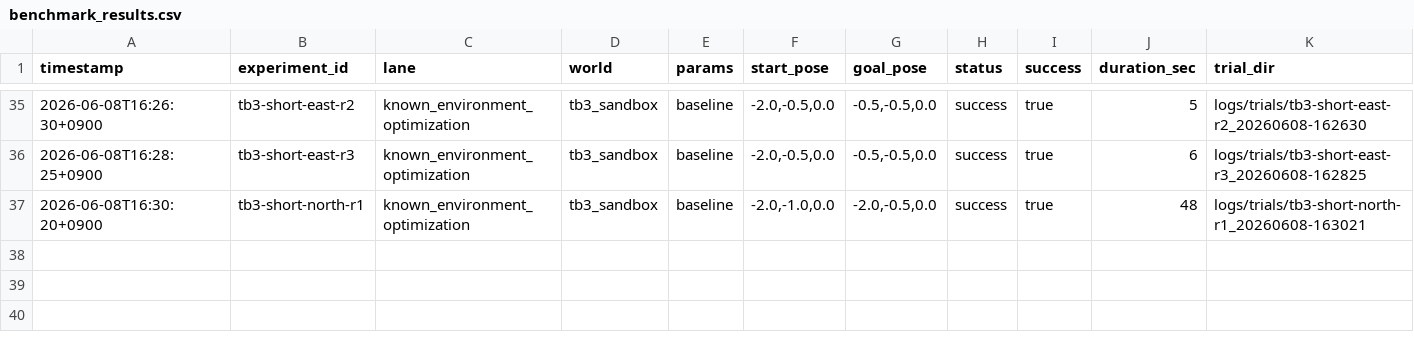
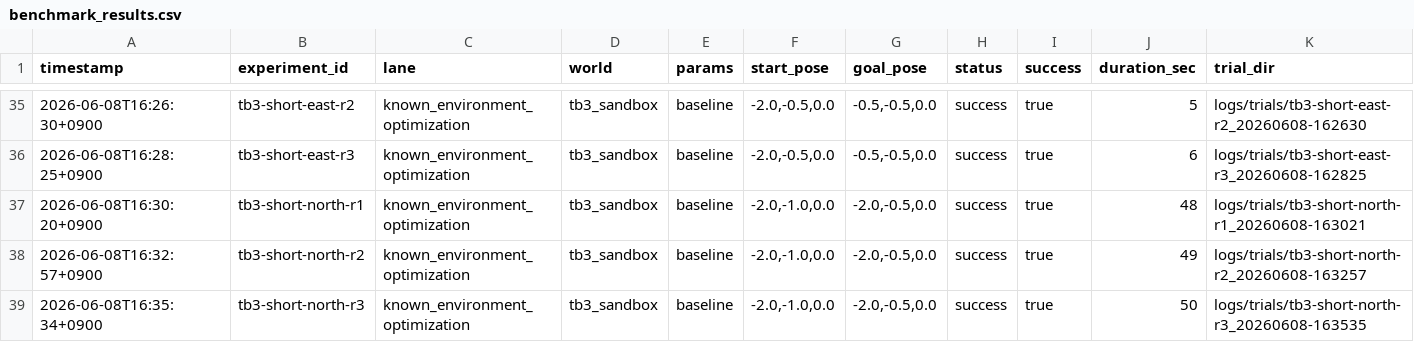
Before and after one commit to Saisei2004/gazebo-nav2-lab, a CSV file: nav2_lab/reports/benchmark_results.csv, drawn as a sheet; only a part is shown, gaps mark what is left out.

Commit message:
sync latest nav2 benchmark results

```diff
--- a/nav2_lab/reports/benchmark_results.csv
+++ b/nav2_lab/reports/benchmark_results.csv
@@ -37 +37,3 @@ timestamp,experiment_id,lane,world,params,start_pose,goal_pose,status,success,du
 2026-06-08T16:30:20+0900,tb3-short-north-r1,known_environment_optimization,tb3_sandbox,baseline,"-2.0,-1.0,0.0","-2.0,-0.5,0.0",success,true,48,logs/trials/tb3-short-north-r1_20260608-163021
+2026-06-08T16:32:57+0900,tb3-short-north-r2,known_environment_optimization,tb3_sandbox,baseline,"-2.0,-1.0,0.0","-2.0,-0.5,0.0",success,true,49,logs/trials/tb3-short-north-r2_20260608-163257
+2026-06-08T16:35:34+0900,tb3-short-north-r3,known_environment_optimization,tb3_sandbox,baseline,"-2.0,-1.0,0.0","-2.0,-0.5,0.0",success,true,50,logs/trials/tb3-short-north-r3_20260608-163535
```
Also changed, not shown: nav2_lab/reports/benchmark_summary.csv, 1 other file.
